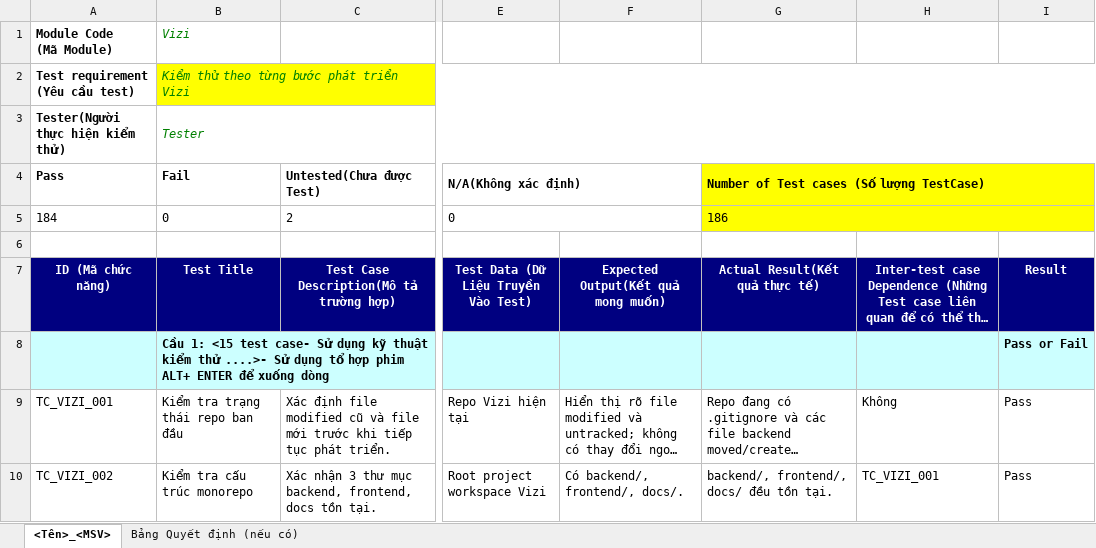
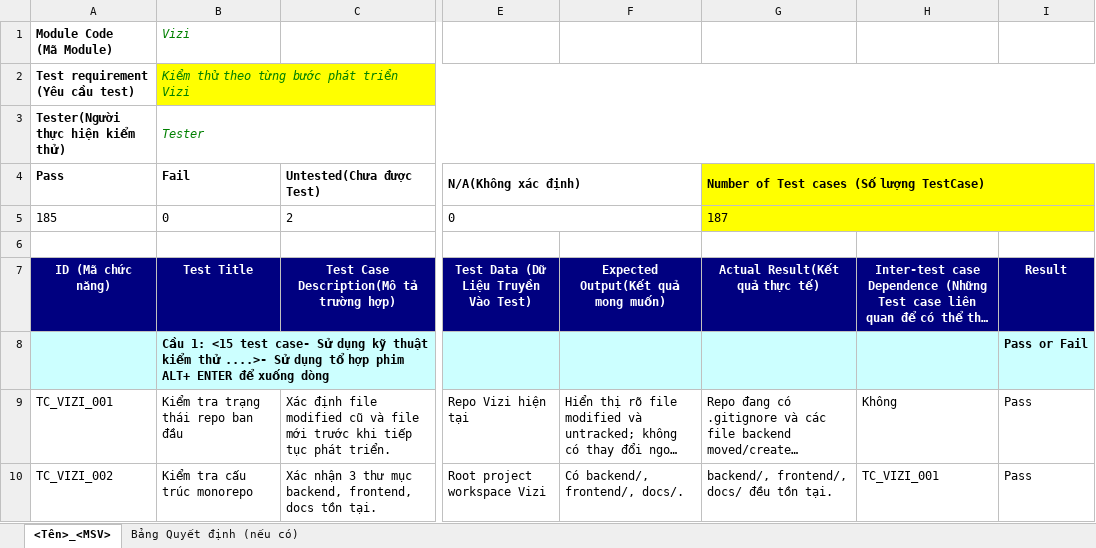
Before and after one commit to ngt-baor/Vizi, an Excel workbook: Template_TestCase.xlsx, sheet <Tên>_<MSV>, drawn as a sheet; only a part is shown, gaps mark what is left out; long unchanged cells end in …; values as stored, in another font and other column widths than the file's, no borders; the diff covers the shown part only; the diff names each change by its address in the sheet, - before the commit and + after, or states it on an @@ line.

```diff
--- a/Template_TestCase.xlsx (sheet <Tên>_<MSV>)
+++ b/Template_TestCase.xlsx (sheet <Tên>_<MSV>)
-A5 (ID (Mã chức năng)): 184
+A5 (ID (Mã chức năng)): 185
-G5 (Actual Result(Kết quả thực tế)): 186
+G5 (Actual Result(Kết quả thực tế)): 187
```
Also changed, not shown: 1 added row elsewhere in this sheet, 3 other files.
